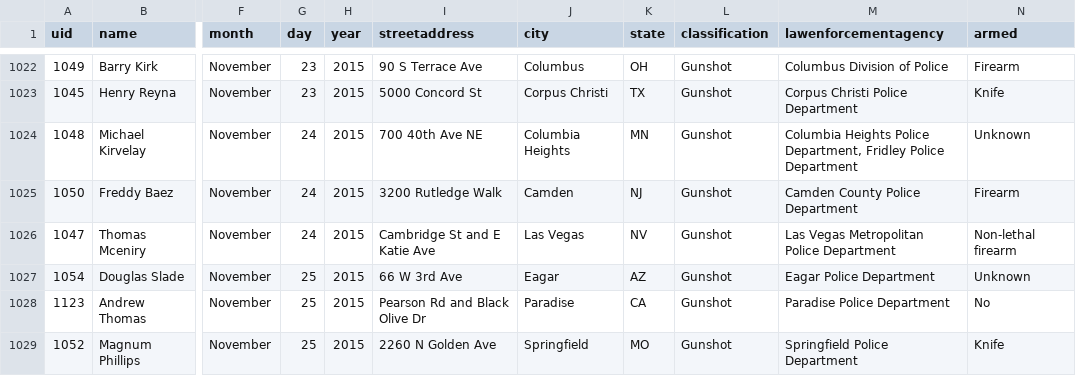
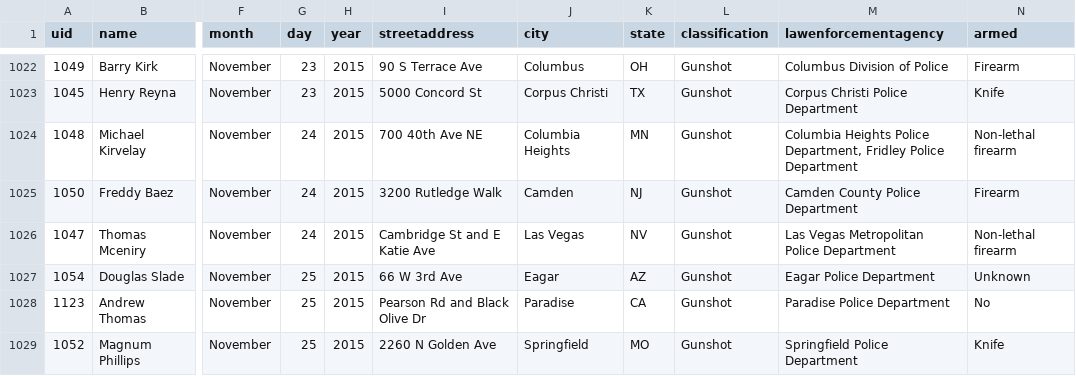
Before and after one commit to flother/thecounted, a CSV file: data/the-counted-2015.csv, drawn as a sheet; only a part is shown, gaps mark what is left out; the diff names each change by its address in the sheet, - before the commit and + after, or states it on an @@ line.

Commit message:
Update Michael Kirvelay

```diff
--- a/data/the-counted-2015.csv
+++ b/data/the-counted-2015.csv
-N1024 (armed): Unknown
+N1024 (armed): Non-lethal firearm
```
